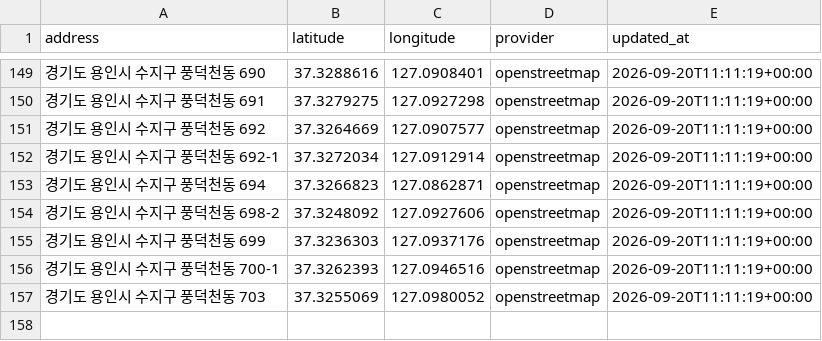
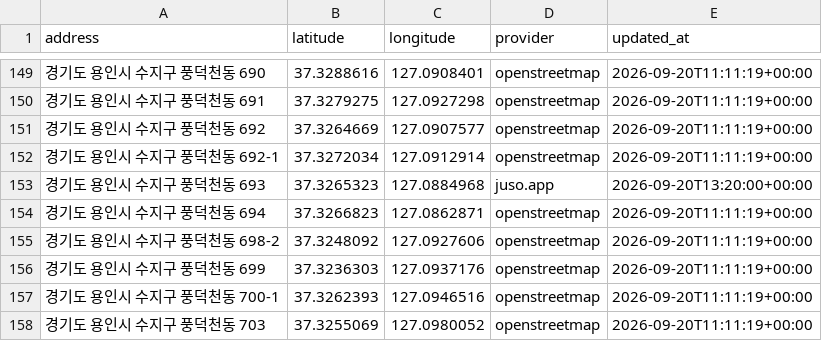
Before and after one commit to Psionic7/real-estate, a CSV file: data/geocodes.csv, drawn as a sheet; only a part is shown, gaps mark what is left out.

```diff
--- a/data/geocodes.csv
+++ b/data/geocodes.csv
@@ -152,2 +152,3 @@
 경기도 용인시 수지구 풍덕천동 692-1,37.3272034,127.0912914,openstreetmap,2026-09-20T11:11:19+00:00
+경기도 용인시 수지구 풍덕천동 693,37.3265323,127.0884968,juso.app,2026-09-20T13:20:00+00:00
 경기도 용인시 수지구 풍덕천동 694,37.3266823,127.0862871,openstreetmap,2026-09-20T11:11:19+00:00
```
Also changed, not shown: 2 other files.
